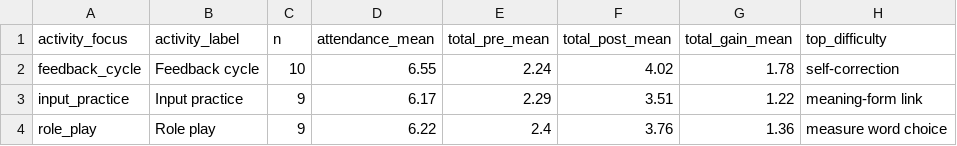
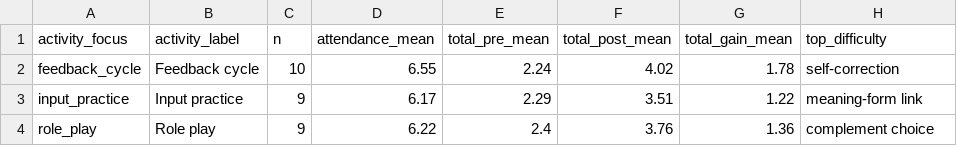
Before and after one commit to mtuann/tcsol-python-research, a CSV file: weeks/week-07-tcsol-short-course-research/outputs/tables/week07_activity_summary.csv, drawn as a sheet.

```diff
--- a/weeks/week-07-tcsol-short-course-research/outputs/tables/week07_activity_summary.csv
+++ b/weeks/week-07-tcsol-short-course-research/outputs/tables/week07_activity_summary.csv
@@ -3,2 +3,2 @@ feedback_cycle,Feedback cycle,10,6.55,2.24,4.02,1.78,self-correction
 input_practice,Input practice,9,6.17,2.29,3.51,1.22,meaning-form link
-role_play,Role play,9,6.22,2.4,3.76,1.36,measure word choice
+role_play,Role play,9,6.22,2.4,3.76,1.36,complement choice
```
Also changed, not shown: weeks/week-07-tcsol-short-course-research/data/raw/week07_short_course_learner_tasks.csv, weeks/week-07-tcsol-short-course-research/outputs/tables/week07_variable_map.csv, 54 other files.
